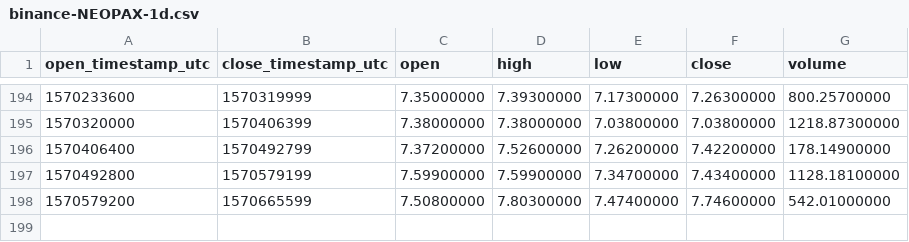
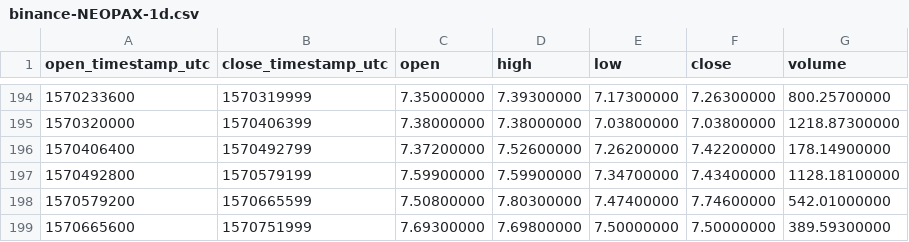
Before and after one commit to cryptobigbro/binance-NEOPAX, a CSV file: binance-NEOPAX-1d.csv, drawn as a sheet; only a part is shown, gaps mark what is left out.

```diff
--- a/binance-NEOPAX-1d.csv
+++ b/binance-NEOPAX-1d.csv
@@ -198 +198,2 @@ open_timestamp_utc,close_timestamp_utc,open,high,low,close,volume
 1570579200,1570665599,7.50800000,7.80300000,7.47400000,7.74600000,542.01000000
+1570665600,1570751999,7.69300000,7.69800000,7.50000000,7.50000000,389.59300000
```
Also changed, not shown: binance-NEOPAX-1h.csv.
